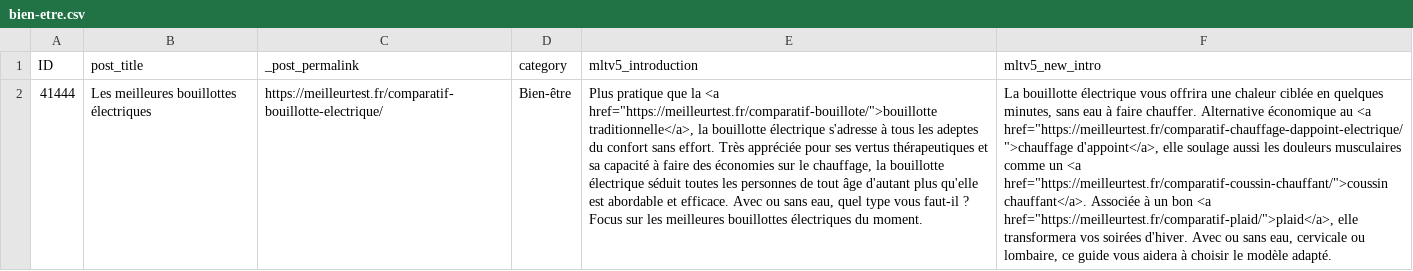
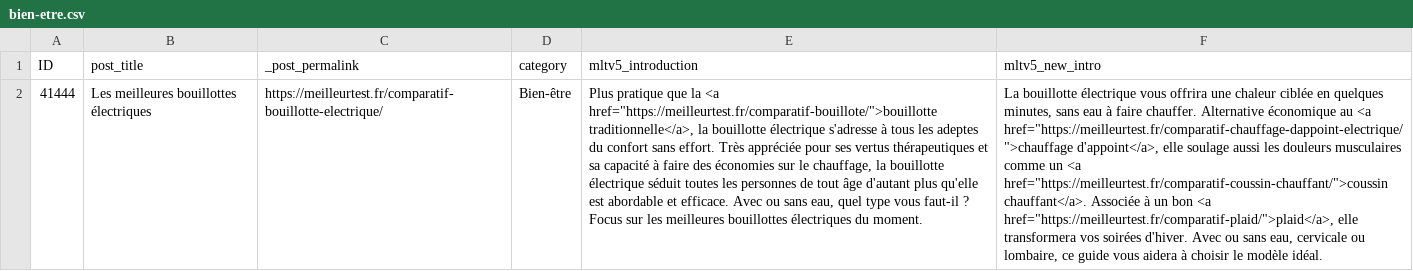
Before and after one commit to marketingprofr/update-bricks, a CSV file: content/intros/bien-etre.csv, drawn as a sheet; the diff names each change by its address in the sheet, - before the commit and + after, or states it on an @@ line.

```diff
--- a/content/intros/bien-etre.csv
+++ b/content/intros/bien-etre.csv
-F2 (mltv5_new_intro): …le modèle adapté.
+F2 (mltv5_new_intro): …le modèle idéal.
```
Also changed, not shown: content/intros/appli-de-podcast.csv, content/intros/scrapbooking.csv, 2 other files.
